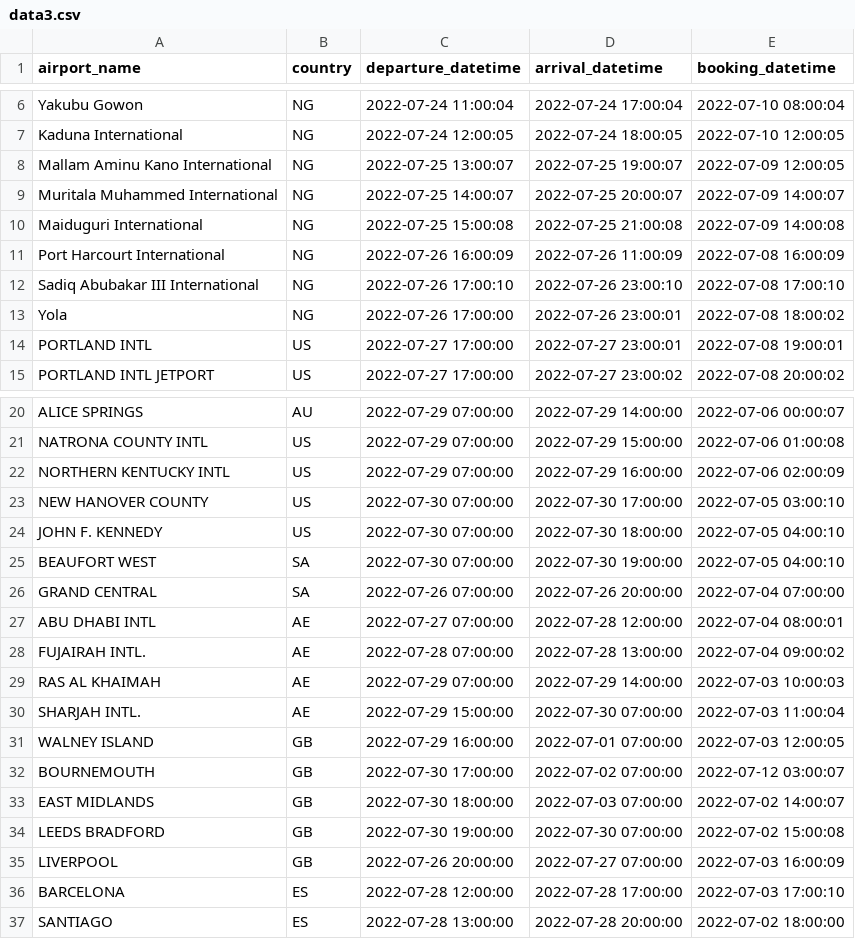
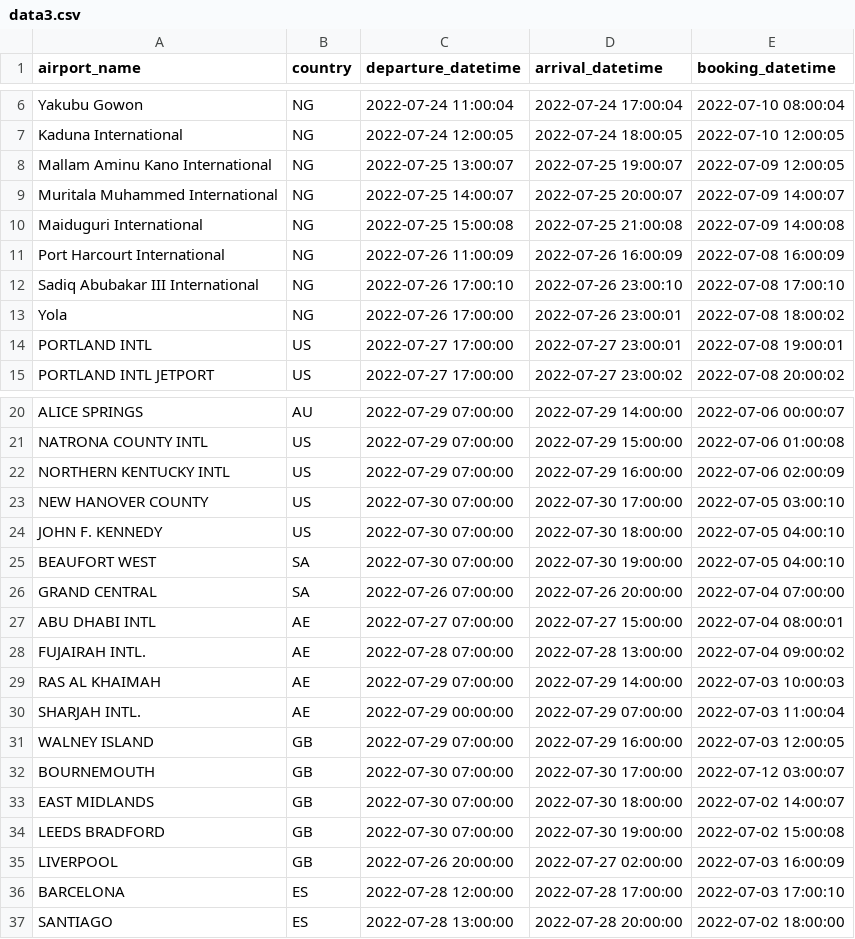
Before and after one commit to Tifem/Flight-Booking-Website, a CSV file: data3.csv, drawn as a sheet; only a part is shown, gaps mark what is left out.

```diff
--- a/data3.csv
+++ b/data3.csv
@@ -10,3 +10,3 @@ Muritala Muhammed International,NG,2022-07-25 14:00:07,2022-07-25 20:00:07,2022-
 Maiduguri International,NG,2022-07-25 15:00:08,2022-07-25 21:00:08,2022-07-09 14:00:08
-Port Harcourt International,NG,2022-07-26 16:00:09,2022-07-26 11:00:09,2022-07-08 16:00:09
+Port Harcourt International,NG,2022-07-26 11:00:09,2022-07-26 16:00:09,2022-07-08 16:00:09
 Sadiq Abubakar III International,NG,2022-07-26 17:00:10,2022-07-26 23:00:10,2022-07-08 17:00:10
@@ -26,11 +26,11 @@ BEAUFORT WEST,SA,2022-07-30 07:00:00,2022-07-30 19:00:00,2022-07-05 04:00:10
 GRAND CENTRAL,SA,2022-07-26 07:00:00,2022-07-26 20:00:00,2022-07-04 07:00:00
-ABU DHABI INTL,AE,2022-07-27 07:00:00,2022-07-28 12:00:00,2022-07-04 08:00:01
+ABU DHABI INTL,AE,2022-07-27 07:00:00,2022-07-27 15:00:00,2022-07-04 08:00:01
 FUJAIRAH INTL.,AE,2022-07-28 07:00:00,2022-07-28 13:00:00,2022-07-04 09:00:02
 RAS AL KHAIMAH,AE,2022-07-29 07:00:00,2022-07-29 14:00:00,2022-07-03 10:00:03
-SHARJAH INTL.,AE,2022-07-29 15:00:00,2022-07-30 07:00:00,2022-07-03 11:00:04
-WALNEY ISLAND,GB,2022-07-29 16:00:00,2022-07-01 07:00:00,2022-07-03 12:00:05
-BOURNEMOUTH,GB,2022-07-30 17:00:00,2022-07-02 07:00:00,2022-07-12 03:00:07
-EAST MIDLANDS,GB,2022-07-30 18:00:00,2022-07-03 07:00:00,2022-07-02 14:00:07
-LEEDS BRADFORD,GB,2022-07-30 19:00:00,2022-07-30 07:00:00,2022-07-02 15:00:08
-LIVERPOOL,GB,2022-07-26 20:00:00,2022-07-27 07:00:00,2022-07-03 16:00:09
+SHARJAH INTL.,AE,2022-07-29 00:00:00,2022-07-29 07:00:00,2022-07-03 11:00:04
+WALNEY ISLAND,GB,2022-07-29 07:00:00,2022-07-29 16:00:00,2022-07-03 12:00:05
+BOURNEMOUTH,GB,2022-07-30 07:00:00,2022-07-30 17:00:00,2022-07-12 03:00:07
+EAST MIDLANDS,GB,2022-07-30 07:00:00,2022-07-30 18:00:00,2022-07-02 14:00:07
+LEEDS BRADFORD,GB,2022-07-30 07:00:00,2022-07-30 19:00:00,2022-07-02 15:00:08
+LIVERPOOL,GB,2022-07-26 20:00:00,2022-07-27 02:00:00,2022-07-03 16:00:09
 BARCELONA,ES,2022-07-28 12:00:00,2022-07-28 17:00:00,2022-07-03 17:00:10
```
Also changed, not shown: 13 other files.
